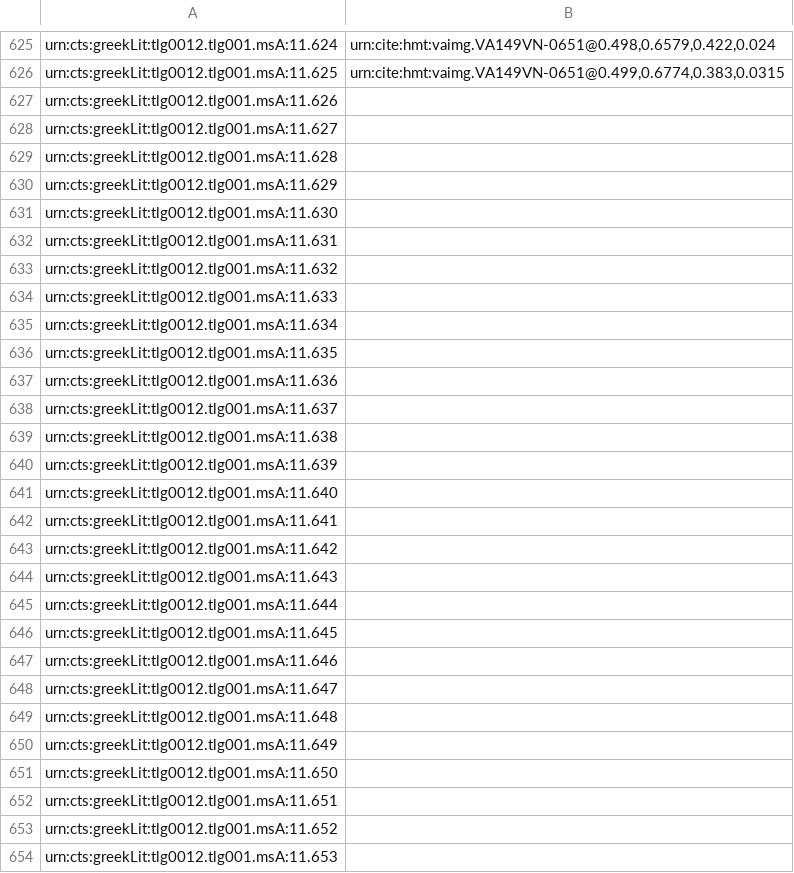
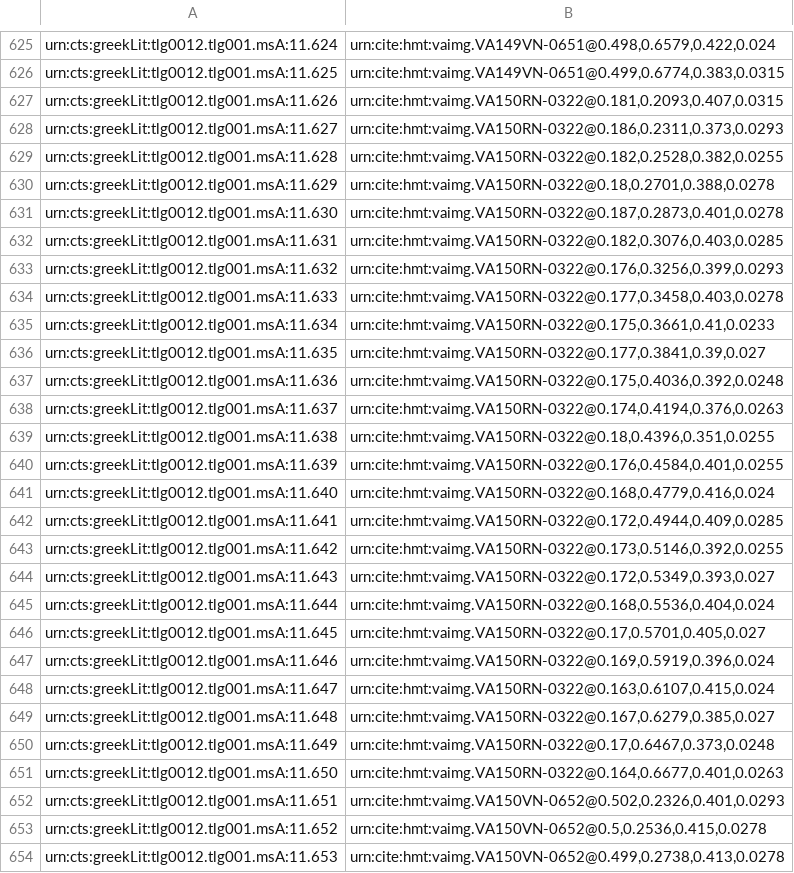
Before and after one commit to HCMID/closed-hmt-iliad11, a CSV file: Indices/data/venA-textToImage-Iliad.csv, drawn as a sheet; only a part is shown, gaps mark what is left out; the diff covers the shown part only.

Commit message:
Update venA-textToImage-Iliad.csv

```diff
--- a/Indices/data/venA-textToImage-Iliad.csv
+++ b/Indices/data/venA-textToImage-Iliad.csv
@@ -626,29 +626,29 @@ urn:cts:greekLit:tlg0012.tlg001.msA:11.624,"urn:cite:hmt:vaimg.VA149VN-0651@0.49
 urn:cts:greekLit:tlg0012.tlg001.msA:11.625,"urn:cite:hmt:vaimg.VA149VN-0651@0.499,0.6774,0.383,0.0315"
-urn:cts:greekLit:tlg0012.tlg001.msA:11.626,""
-urn:cts:greekLit:tlg0012.tlg001.msA:11.627,""
-urn:cts:greekLit:tlg0012.tlg001.msA:11.628,""
-urn:cts:greekLit:tlg0012.tlg001.msA:11.629,""
-urn:cts:greekLit:tlg0012.tlg001.msA:11.630,""
-urn:cts:greekLit:tlg0012.tlg001.msA:11.631,""
-urn:cts:greekLit:tlg0012.tlg001.msA:11.632,""
-urn:cts:greekLit:tlg0012.tlg001.msA:11.633,""
-urn:cts:greekLit:tlg0012.tlg001.msA:11.634,""
-urn:cts:greekLit:tlg0012.tlg001.msA:11.635,""
-urn:cts:greekLit:tlg0012.tlg001.msA:11.636,""
-urn:cts:greekLit:tlg0012.tlg001.msA:11.637,""
-urn:cts:greekLit:tlg0012.tlg001.msA:11.638,""
-urn:cts:greekLit:tlg0012.tlg001.msA:11.639,""
-urn:cts:greekLit:tlg0012.tlg001.msA:11.640,""
-urn:cts:greekLit:tlg0012.tlg001.msA:11.641,""
-urn:cts:greekLit:tlg0012.tlg001.msA:11.642,""
-urn:cts:greekLit:tlg0012.tlg001.msA:11.643,""
-urn:cts:greekLit:tlg0012.tlg001.msA:11.644,""
-urn:cts:greekLit:tlg0012.tlg001.msA:11.645,""
-urn:cts:greekLit:tlg0012.tlg001.msA:11.646,""
-urn:cts:greekLit:tlg0012.tlg001.msA:11.647,""
-urn:cts:greekLit:tlg0012.tlg001.msA:11.648,""
-urn:cts:greekLit:tlg0012.tlg001.msA:11.649,""
-urn:cts:greekLit:tlg0012.tlg001.msA:11.650,""
-urn:cts:greekLit:tlg0012.tlg001.msA:11.651,""
-urn:cts:greekLit:tlg0012.tlg001.msA:11.652,""
-urn:cts:greekLit:tlg0012.tlg001.msA:11.653,""
+urn:cts:greekLit:tlg0012.tlg001.msA:11.626,"urn:cite:hmt:vaimg.VA150RN-0322@0.181,0.2093,0.407,0.0315"
+urn:cts:greekLit:tlg0012.tlg001.msA:11.627,"urn:cite:hmt:vaimg.VA150RN-0322@0.186,0.2311,0.373,0.0293"
+urn:cts:greekLit:tlg0012.tlg001.msA:11.628,"urn:cite:hmt:vaimg.VA150RN-0322@0.182,0.2528,0.382,0.0255"
+urn:cts:greekLit:tlg0012.tlg001.msA:11.629,"urn:cite:hmt:vaimg.VA150RN-0322@0.18,0.2701,0.388,0.0278"
+urn:cts:greekLit:tlg0012.tlg001.msA:11.630,"urn:cite:hmt:vaimg.VA150RN-0322@0.187,0.2873,0.401,0.0278"
+urn:cts:greekLit:tlg0012.tlg001.msA:11.631,"urn:cite:hmt:vaimg.VA150RN-0322@0.182,0.3076,0.403,0.0285"
+urn:cts:greekLit:tlg0012.tlg001.msA:11.632,"urn:cite:hmt:vaimg.VA150RN-0322@0.176,0.3256,0.399,0.0293"
+urn:cts:greekLit:tlg0012.tlg001.msA:11.633,"urn:cite:hmt:vaimg.VA150RN-0322@0.177,0.3458,0.403,0.0278"
+urn:cts:greekLit:tlg0012.tlg001.msA:11.634,"urn:cite:hmt:vaimg.VA150RN-0322@0.175,0.3661,0.41,0.0233"
+urn:cts:greekLit:tlg0012.tlg001.msA:11.635,"urn:cite:hmt:vaimg.VA150RN-0322@0.177,0.3841,0.39,0.027"
+urn:cts:greekLit:tlg0012.tlg001.msA:11.636,"urn:cite:hmt:vaimg.VA150RN-0322@0.175,0.4036,0.392,0.0248"
+urn:cts:greekLit:tlg0012.tlg001.msA:11.637,"urn:cite:hmt:vaimg.VA150RN-0322@0.174,0.4194,0.376,0.0263"
+urn:cts:greekLit:tlg0012.tlg001.msA:11.638,"urn:cite:hmt:vaimg.VA150RN-0322@0.18,0.4396,0.351,0.0255"
+urn:cts:greekLit:tlg0012.tlg001.msA:11.639,"urn:cite:hmt:vaimg.VA150RN-0322@0.176,0.4584,0.401,0.0255"
+urn:cts:greekLit:tlg0012.tlg001.msA:11.640,"urn:cite:hmt:vaimg.VA150RN-0322@0.168,0.4779,0.416,0.024"
+urn:cts:greekLit:tlg0012.tlg001.msA:11.641,"urn:cite:hmt:vaimg.VA150RN-0322@0.172,0.4944,0.409,0.0285"
+urn:cts:greekLit:tlg0012.tlg001.msA:11.642,"urn:cite:hmt:vaimg.VA150RN-0322@0.173,0.5146,0.392,0.0255"
+urn:cts:greekLit:tlg0012.tlg001.msA:11.643,"urn:cite:hmt:vaimg.VA150RN-0322@0.172,0.5349,0.393,0.027"
+urn:cts:greekLit:tlg0012.tlg001.msA:11.644,"urn:cite:hmt:vaimg.VA150RN-0322@0.168,0.5536,0.404,0.024"
+urn:cts:greekLit:tlg0012.tlg001.msA:11.645,"urn:cite:hmt:vaimg.VA150RN-0322@0.17,0.5701,0.405,0.027"
+urn:cts:greekLit:tlg0012.tlg001.msA:11.646,"urn:cite:hmt:vaimg.VA150RN-0322@0.169,0.5919,0.396,0.024"
+urn:cts:greekLit:tlg0012.tlg001.msA:11.647,"urn:cite:hmt:vaimg.VA150RN-0322@0.163,0.6107,0.415,0.024"
+urn:cts:greekLit:tlg0012.tlg001.msA:11.648,"urn:cite:hmt:vaimg.VA150RN-0322@0.167,0.6279,0.385,0.027"
+urn:cts:greekLit:tlg0012.tlg001.msA:11.649,"urn:cite:hmt:vaimg.VA150RN-0322@0.17,0.6467,0.373,0.0248"
+urn:cts:greekLit:tlg0012.tlg001.msA:11.650,"urn:cite:hmt:vaimg.VA150RN-0322@0.164,0.6677,0.401,0.0263"
+urn:cts:greekLit:tlg0012.tlg001.msA:11.651,"urn:cite:hmt:vaimg.VA150VN-0652@0.502,0.2326,0.401,0.0293"
+urn:cts:greekLit:tlg0012.tlg001.msA:11.652,"urn:cite:hmt:vaimg.VA150VN-0652@0.5,0.2536,0.415,0.0278"
+urn:cts:greekLit:tlg0012.tlg001.msA:11.653,"urn:cite:hmt:vaimg.VA150VN-0652@0.499,0.2738,0.413,0.0278"
```
Also changed, not shown: 22 edited cells elsewhere in this file.
